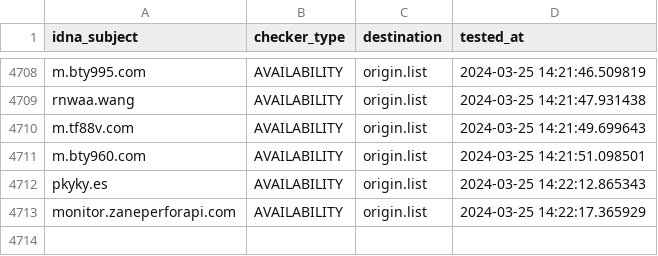
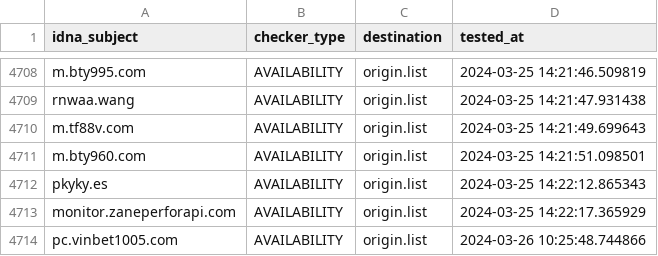
Before and after one commit to bigdargon/hostsVN-gambling-02-dead-hosts, a CSV file: .pyfunceble/inactive.csv, drawn as a sheet; only a part is shown, gaps mark what is left out; the diff names each change by its address in the sheet, - before the commit and + after, or states it on an @@ line.

```diff
--- a/.pyfunceble/inactive.csv
+++ b/.pyfunceble/inactive.csv
+row 4714: pc.vinbet1005.com | AVAILABILITY | origin.list | 2024-03-26 10:25:48.744866
```
Also changed, not shown: 18 other files.
